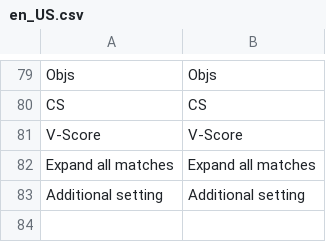
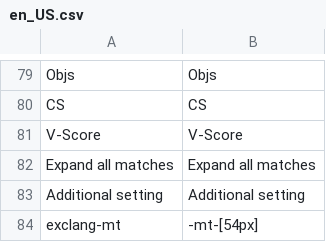
Before and after one commit to DasNerdwork/clashapp, a CSV file: lang/en_US.csv, drawn as a sheet; only a part is shown, gaps mark what is left out; the diff names each change by its address in the sheet, - before the commit and + after, or states it on an @@ line.

```diff
--- a/lang/en_US.csv
+++ b/lang/en_US.csv
+row 84: exclang-mt | -mt-[54px]
```
Also changed, not shown: lang/de_DE.csv, 4 other files.
